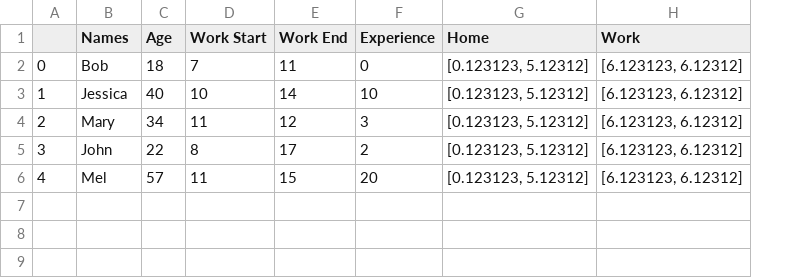
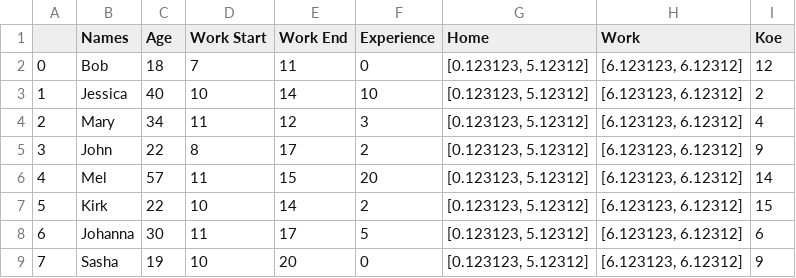
Before and after one commit to mkuperman/learning, a CSV file: Data/drivers.csv, drawn as a sheet; the diff names each change by its address in the sheet, - before the commit and + after, or states it on an @@ line.

Commit message:
More drivers in test data

```diff
--- a/Data/drivers.csv
+++ b/Data/drivers.csv
+column I (Koe), rows 2-6: 12 | 2 | 4 | 9 | 14
+row 7: 5 | Kirk | 22 | 10 | 14 | 2 | [0.123123, 5.12312] | [6.123123, 6.12312] | 15
+row 8: 6 | Johanna | 30 | 11 | 17 | 5 | [0.123123, 5.12312] | [6.123123, 6.12312] | 6
+row 9: 7 | Sasha | 19 | 10 | 20 | 0 | [0.123123, 5.12312] | [6.123123, 6.12312] | 9
```
Also changed, not shown: 1 other file.
